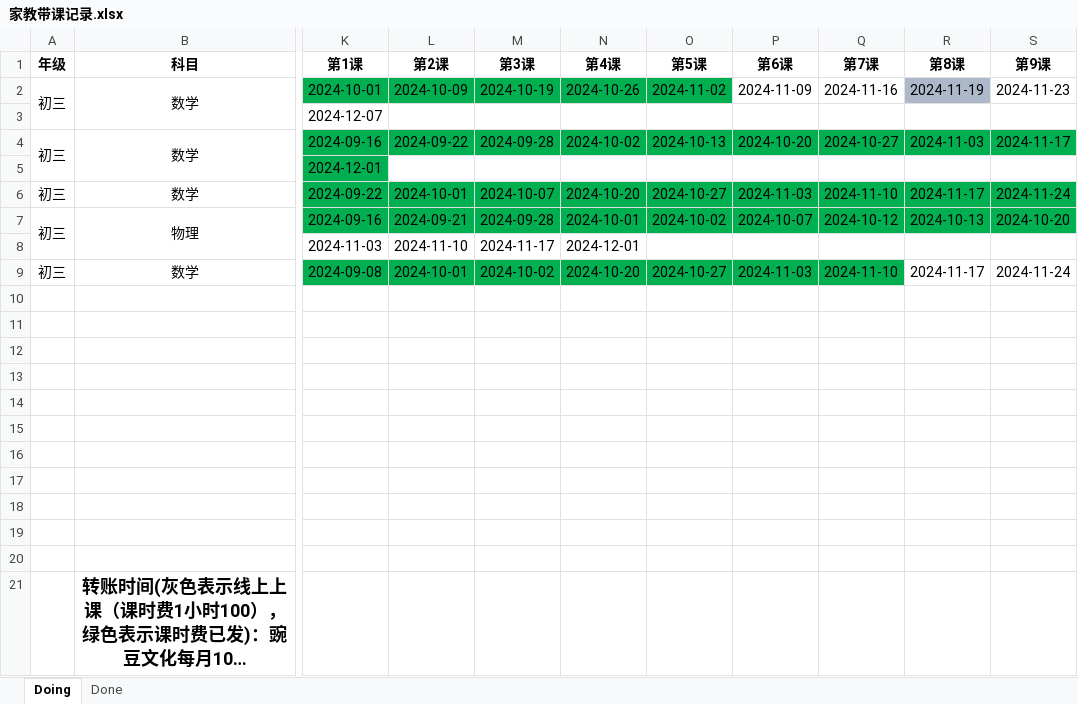
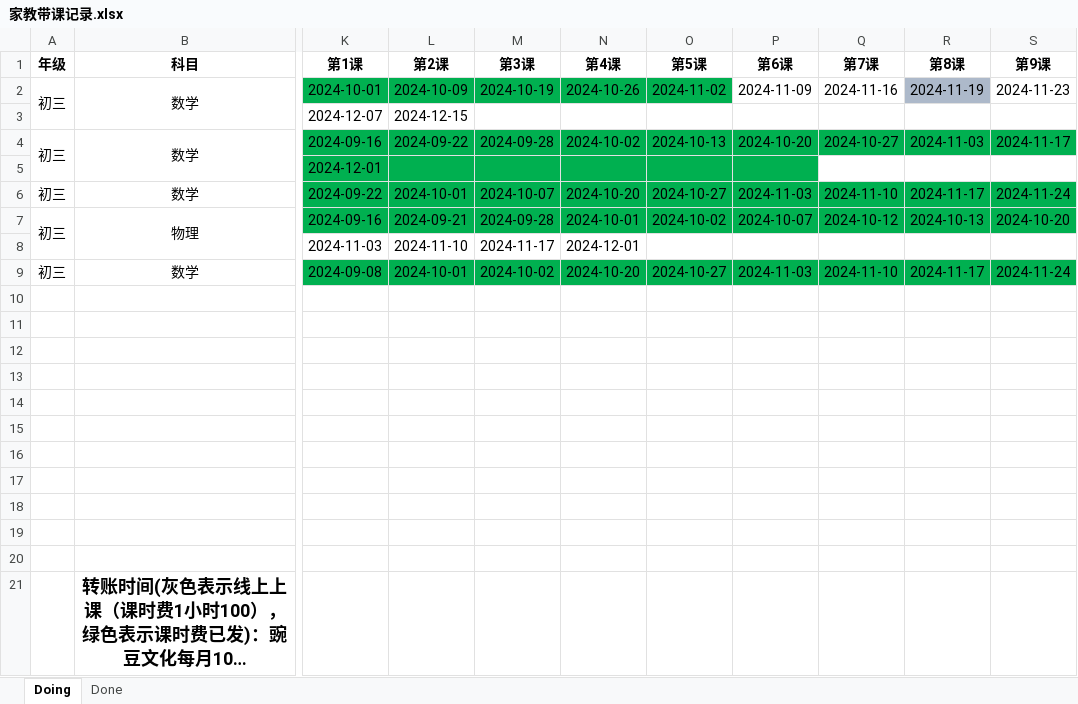
Before and after one commit to think2times/Fastrack, an Excel workbook: Sideline/家教带课记录.xlsx, sheet Doing, drawn as a sheet; only a part is shown, gaps mark what is left out; long unchanged cells end in …; values as stored, in another font and other column widths than the file's, no borders; the diff names each change by its address in the sheet, - before the commit and + after, or states it on an @@ line.

```diff
--- a/Sideline/家教带课记录.xlsx (sheet Doing)
+++ b/Sideline/家教带课记录.xlsx (sheet Doing)
-L3 (第2课): (empty)
+L3 (第2课): 2024-12-15
-L5:P5 fill: none
+L5:P5 fill: #00B050
-R9:S9 fill: none
+R9:S9 fill: #00B050
```
Also changed, not shown: 2 other files.
